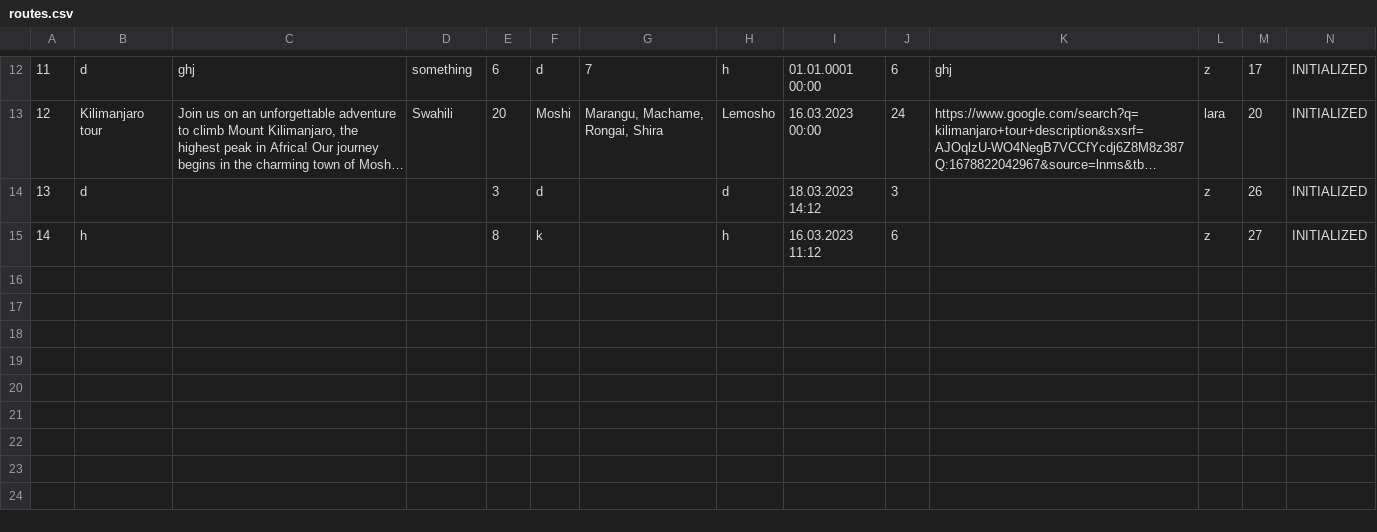
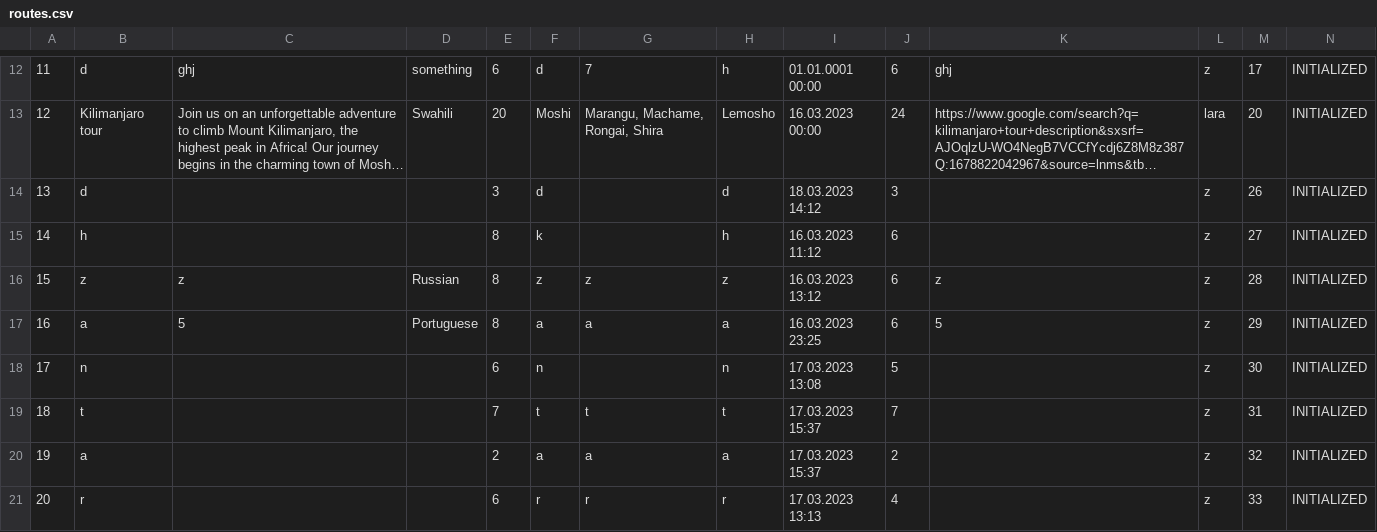
Before and after one commit to KornelijeKiso/DreamTeam, a CSV file: ProjectTourism/ProjectTourism/References/routes.csv, drawn as a sheet; only a part is shown, gaps mark what is left out; long unchanged cells end in …; rows hold the shown columns only; the diff names each change by its address in the sheet, - before the commit and + after, or states it on an @@ line.

Commit message:
Calendar for createRoute added

```diff
--- a/ProjectTourism/ProjectTourism/References/routes.csv
+++ b/ProjectTourism/ProjectTourism/References/routes.csv
+row 16: 15 | z | z | Russian | 8 | z | z | z | 16.03.2023 13:12 | 6 | z | z | 28 | INITIALIZED
+row 17: 16 | a | 5 | Portuguese | 8 | a | a | a | 16.03.2023 23:25 | 6 | 5 | z | 29 | INITIALIZED
+row 18: 17 | n |  |  | 6 | n |  | n | 17.03.2023 13:08 | 5 |  | z | 30 | INITIALIZED
+row 19: 18 | t |  |  | 7 | t | t | t | 17.03.2023 15:37 | 7 |  | z | 31 | INITIALIZED
+row 20: 19 | a |  |  | 2 | a | a | a | 17.03.2023 15:37 | 2 |  | z | 32 | INITIALIZED
+row 21: 20 | r |  |  | 6 | r | r | r | 17.03.2023 13:13 | 4 |  | z | 33 | INITIALIZED
```
Also changed, not shown: ProjectTourism/ProjectTourism/References/locations.csv, 9 other files.
